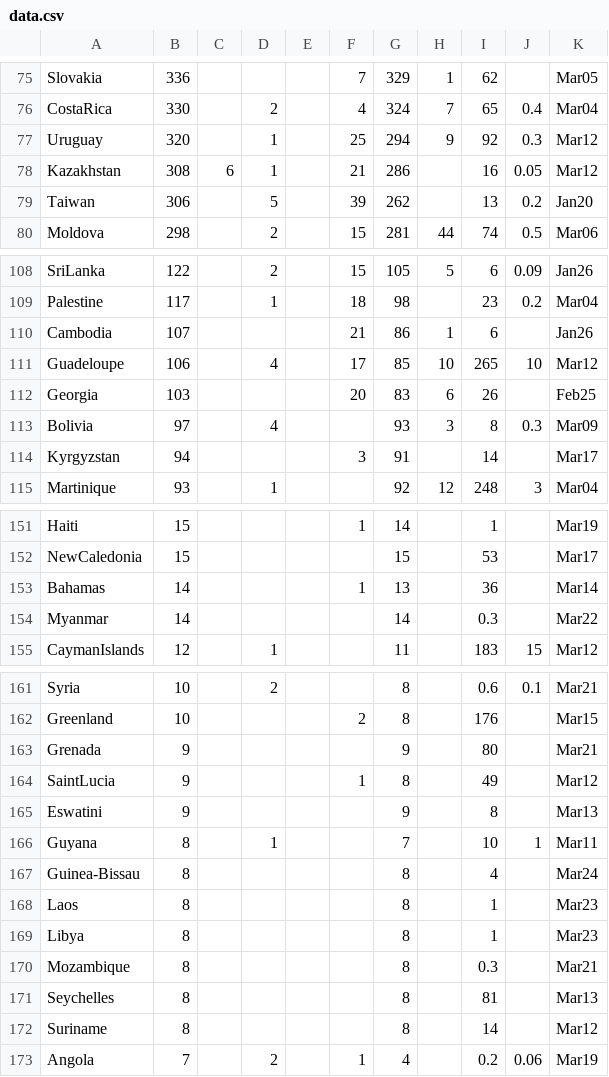
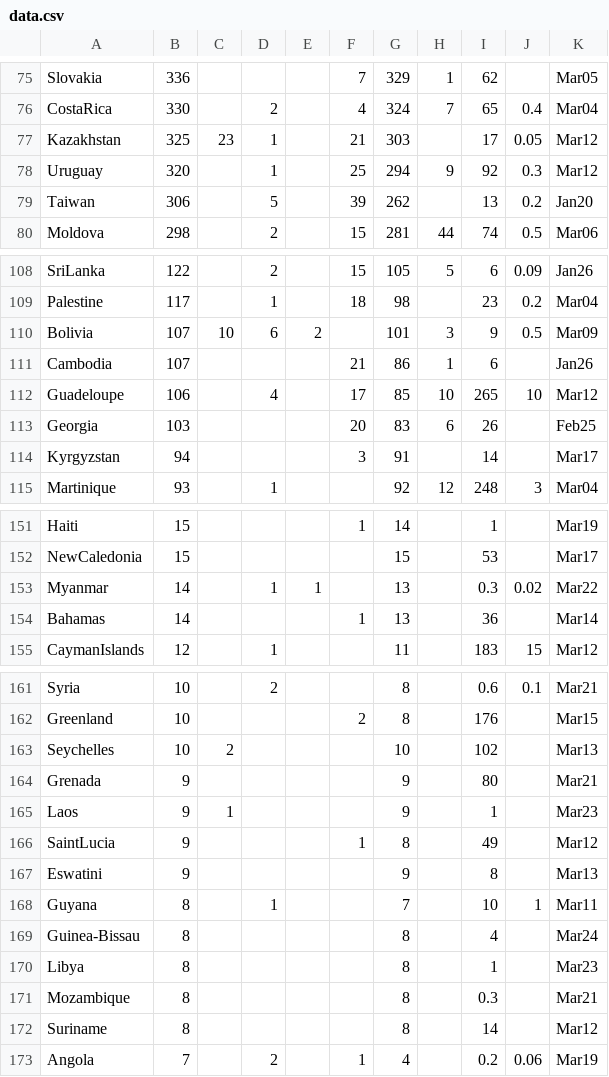
Before and after one commit to hemantaduwarah1/data, a CSV file: data.csv, drawn as a sheet; only a part is shown, gaps mark what is left out; the diff covers the shown part only.

Commit message:
update

```diff
--- a/data.csv
+++ b/data.csv
@@ -76,4 +76,4 @@ Slovakia,336,,,,7,329,1,62,,Mar05,
 CostaRica,330,,2,,4,324,7,65,0.4,Mar04,
+Kazakhstan,325,23,1,,21,303,,17,0.05,Mar12,
 Uruguay,320,,1,,25,294,9,92,0.3,Mar12,
-Kazakhstan,308,6,1,,21,286,,16,0.05,Mar12,
 Taiwan,306,,5,,39,262,,13,0.2,Jan20,
@@ -109,2 +109,3 @@ SriLanka,122,,2,,15,105,5,6,0.09,Jan26,
 Palestine,117,,1,,18,98,,23,0.2,Mar04,
+Bolivia,107,10,6,2,,101,3,9,0.5,Mar09,
 Cambodia,107,,,,21,86,1,6,,Jan26,
@@ -112,3 +113,2 @@ Guadeloupe,106,,4,,17,85,10,265,10,Mar12,
 Georgia,103,,,,20,83,6,26,,Feb25,
-Bolivia,97,,4,,,93,3,8,0.3,Mar09,
 Kyrgyzstan,94,,,,3,91,,14,,Mar17,
@@ -152,4 +152,4 @@ Haiti,15,,,,1,14,,1,,Mar19,
 NewCaledonia,15,,,,,15,,53,,Mar17,
+Myanmar,14,,1,1,,13,,0.3,0.02,Mar22,
 Bahamas,14,,,,1,13,,36,,Mar14,
-Myanmar,14,,,,,14,,0.3,,Mar22,
 CaymanIslands,12,,1,,,11,,183,15,Mar12,
@@ -162,3 +162,5 @@ Syria,10,,2,,,8,,0.6,0.1,Mar21,
 Greenland,10,,,,2,8,,176,,Mar15,
+Seychelles,10,2,,,,10,,102,,Mar13,
 Grenada,9,,,,,9,,80,,Mar21,
+Laos,9,1,,,,9,,1,,Mar23,
 SaintLucia,9,,,,1,8,,49,,Mar12,
@@ -167,6 +169,4 @@ Guyana,8,,1,,,7,,10,1,Mar11,
 Guinea-Bissau,8,,,,,8,,4,,Mar24,
-Laos,8,,,,,8,,1,,Mar23,
 Libya,8,,,,,8,,1,,Mar23,
 Mozambique,8,,,,,8,,0.3,,Mar21,
-Seychelles,8,,,,,8,,81,,Mar13,
 Suriname,8,,,,,8,,14,,Mar12,
```
Also changed, not shown: 12 edited cells elsewhere in this file.
